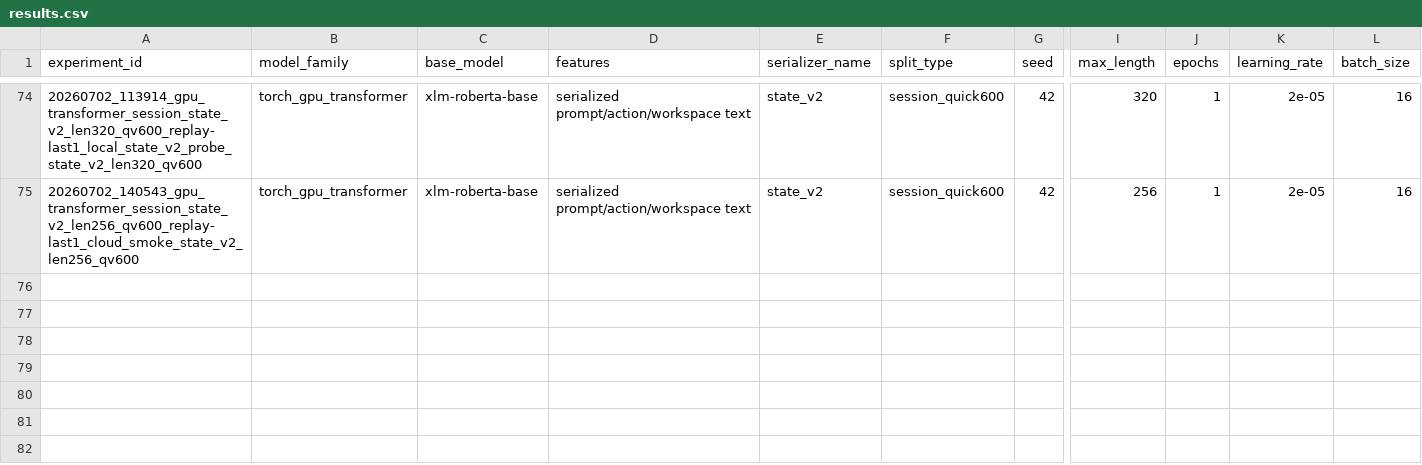
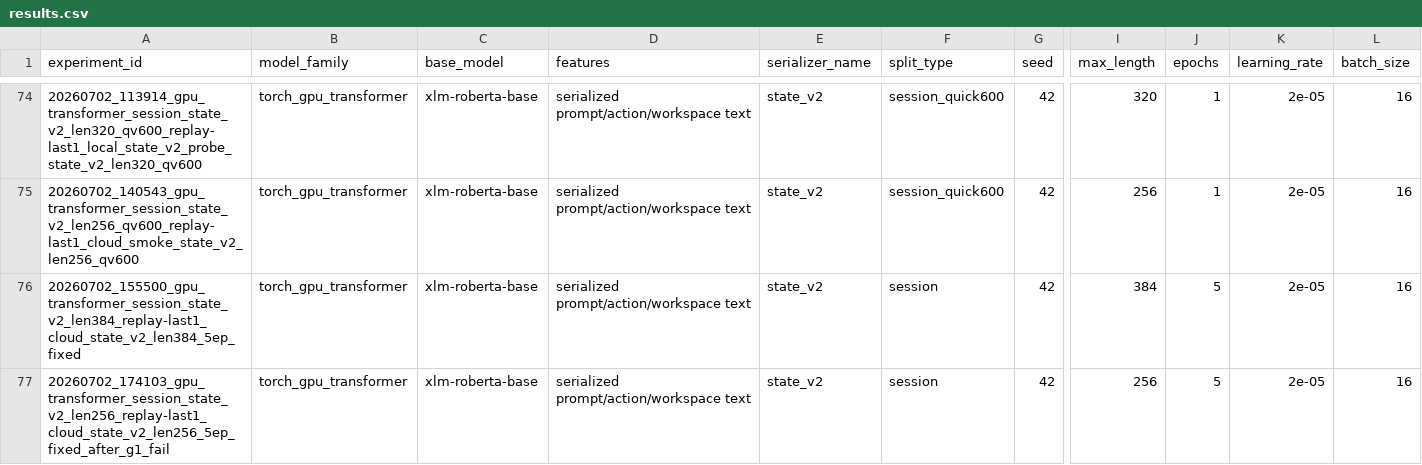
Before and after one commit to NiceTry3675/Agent_Action_Decision_Prediction, a CSV file: experiments/results.csv, drawn as a sheet; only a part is shown, gaps mark what is left out; rows hold the shown columns only; the diff names each change by its address in the sheet, - before the commit and + after, or states it on an @@ line.

Commit message:
update Colab runner execution counts, and add new results to experiments

```diff
--- a/experiments/results.csv
+++ b/experiments/results.csv
+row 76: 20260702_155500_gpu_transformer_session_state_v2_len384_replay-last1_cloud_state_v2_len384_5ep_fixed | torch_gpu_transformer | xlm-roberta-base | serialized prompt/action/workspace text | state_v2 | session | 42 | 384 | 5 | 2e-05 | 16
+row 77: 20260702_174103_gpu_transformer_session_state_v2_len256_replay-last1_cloud_state_v2_len256_5ep_fixed_after_g1_fail | torch_gpu_transformer | xlm-roberta-base | serialized prompt/action/workspace text | state_v2 | session | 42 | 256 | 5 | 2e-05 | 16
```
Also changed, not shown: 3 other files.
